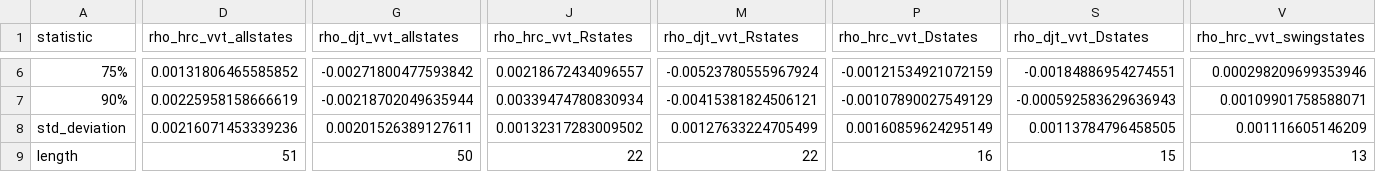
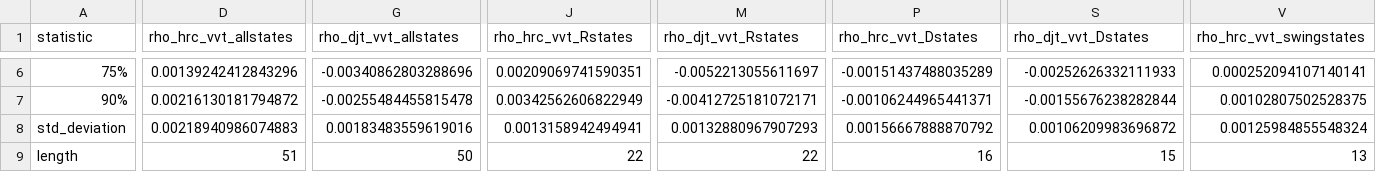
Before and after one commit to kuriwaki/poll_error, a CSV file: data/output/rho_sum_stats.csv, drawn as a sheet; only a part is shown, gaps mark what is left out; the diff covers the shown part only; the diff names each change by its address in the sheet, - before the commit and + after, or states it on an @@ line.

```diff
--- a/data/output/rho_sum_stats.csv
+++ b/data/output/rho_sum_stats.csv
-D6 (rho_hrc_vvt_allstates): 0.00131806465585852
+D6 (rho_hrc_vvt_allstates): 0.00139242412843296
-G6 (rho_djt_vvt_allstates): -0.00271800477593842
+G6 (rho_djt_vvt_allstates): -0.00340862803288696
-J6 (rho_hrc_vvt_Rstates): 0.00218672434096557
+J6 (rho_hrc_vvt_Rstates): 0.00209069741590351
-M6 (rho_djt_vvt_Rstates): -0.00523780555967924
+M6 (rho_djt_vvt_Rstates): -0.0052213055611697
-P6 (rho_hrc_vvt_Dstates): -0.00121534921072159
+P6 (rho_hrc_vvt_Dstates): -0.00151437488035289
-S6 (rho_djt_vvt_Dstates): -0.00184886954274551
+S6 (rho_djt_vvt_Dstates): -0.00252626332111933
-V6 (rho_hrc_vvt_swingstates): 0.000298209699353946
+V6 (rho_hrc_vvt_swingstates): 0.000252094107140141
-D7 (rho_hrc_vvt_allstates): 0.00225958158666619
+D7 (rho_hrc_vvt_allstates): 0.00216130181794872
-G7 (rho_djt_vvt_allstates): -0.00218702049635944
+G7 (rho_djt_vvt_allstates): -0.00255484455815478
-J7 (rho_hrc_vvt_Rstates): 0.00339474780830934
+J7 (rho_hrc_vvt_Rstates): 0.00342562606822949
-M7 (rho_djt_vvt_Rstates): -0.00415381824506121
+M7 (rho_djt_vvt_Rstates): -0.00412725181072171
-P7 (rho_hrc_vvt_Dstates): -0.00107890027549129
+P7 (rho_hrc_vvt_Dstates): -0.00106244965441371
-S7 (rho_djt_vvt_Dstates): -0.000592583629636943
+S7 (rho_djt_vvt_Dstates): -0.00155676238282844
-V7 (rho_hrc_vvt_swingstates): 0.00109901758588071
+V7 (rho_hrc_vvt_swingstates): 0.00102807502528375
-D8 (rho_hrc_vvt_allstates): 0.00216071453339236
+D8 (rho_hrc_vvt_allstates): 0.00218940986074883
-G8 (rho_djt_vvt_allstates): 0.00201526389127611
+G8 (rho_djt_vvt_allstates): 0.00183483559619016
-J8 (rho_hrc_vvt_Rstates): 0.00132317283009502
+J8 (rho_hrc_vvt_Rstates): 0.0013158942494941
-M8 (rho_djt_vvt_Rstates): 0.00127633224705499
+M8 (rho_djt_vvt_Rstates): 0.00132880967907293
-P8 (rho_hrc_vvt_Dstates): 0.00160859624295149
+P8 (rho_hrc_vvt_Dstates): 0.00156667888870792
-S8 (rho_djt_vvt_Dstates): 0.00113784796458505
+S8 (rho_djt_vvt_Dstates): 0.00106209983696872
-V8 (rho_hrc_vvt_swingstates): 0.001116605146209
+V8 (rho_hrc_vvt_swingstates): 0.00125984855548324
```
Also changed, not shown: 35 edited cells elsewhere in this file, data/output/pres16_US.csv, data/output/pres16_state.csv, 6 other files.
